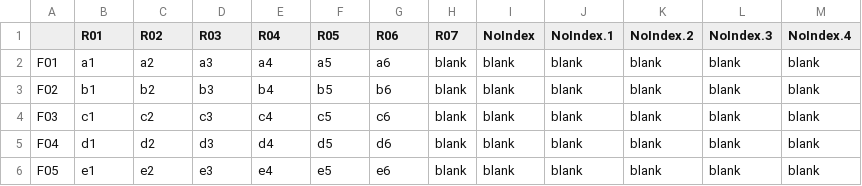
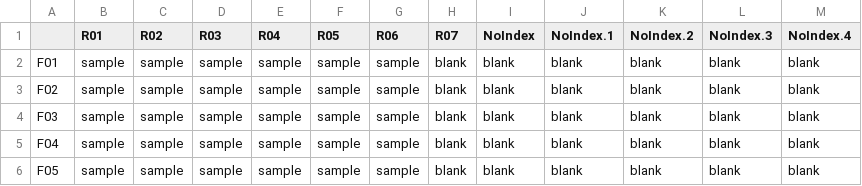
Before and after one commit to BioSpyder-Bioinformatics/notes-documentation, a CSV file: sample_sheet_code/48_wells.csv, drawn as a sheet; only a part is shown; the diff covers the shown part only.

Commit message:
proceeding with sample sheet functions

```diff
--- a/sample_sheet_code/48_wells.csv
+++ b/sample_sheet_code/48_wells.csv
@@ -1,6 +1,6 @@
 ,R01,R02,R03,R04,R05,R06,R07,NoIndex,NoIndex.1,NoIndex.2,NoIndex.3,NoIndex.4
-F01,a1,a2,a3,a4,a5,a6,blank,blank,blank,blank,blank,blank
-F02,b1,b2,b3,b4,b5,b6,blank,blank,blank,blank,blank,blank
-F03,c1,c2,c3,c4,c5,c6,blank,blank,blank,blank,blank,blank
-F04,d1,d2,d3,d4,d5,d6,blank,blank,blank,blank,blank,blank
-F05,e1,e2,e3,e4,e5,e6,blank,blank,blank,blank,blank,blank
+F01,sample,sample,sample,sample,sample,sample,blank,blank,blank,blank,blank,blank
+F02,sample,sample,sample,sample,sample,sample,blank,blank,blank,blank,blank,blank
+F03,sample,sample,sample,sample,sample,sample,blank,blank,blank,blank,blank,blank
+F04,sample,sample,sample,sample,sample,sample,blank,blank,blank,blank,blank,blank
+F05,sample,sample,sample,sample,sample,sample,blank,blank,blank,blank,blank,blank
```
Also changed, not shown: 18 edited cells elsewhere in this file, 4 other files.
